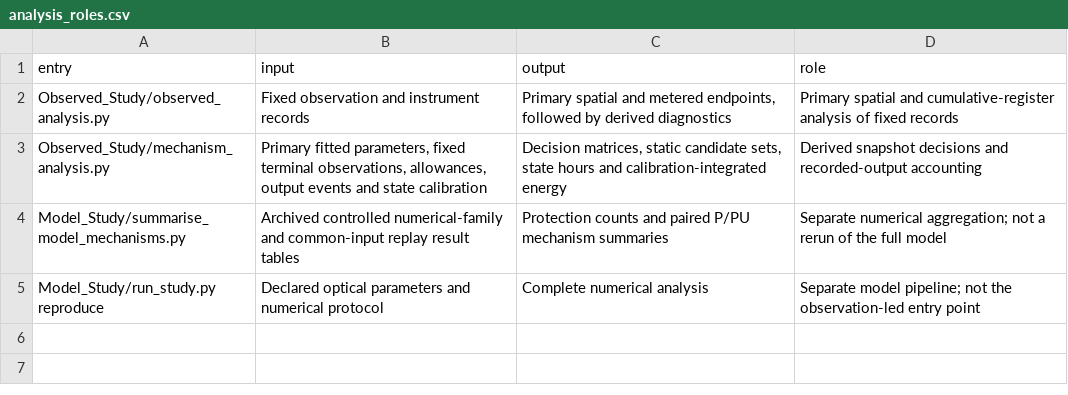
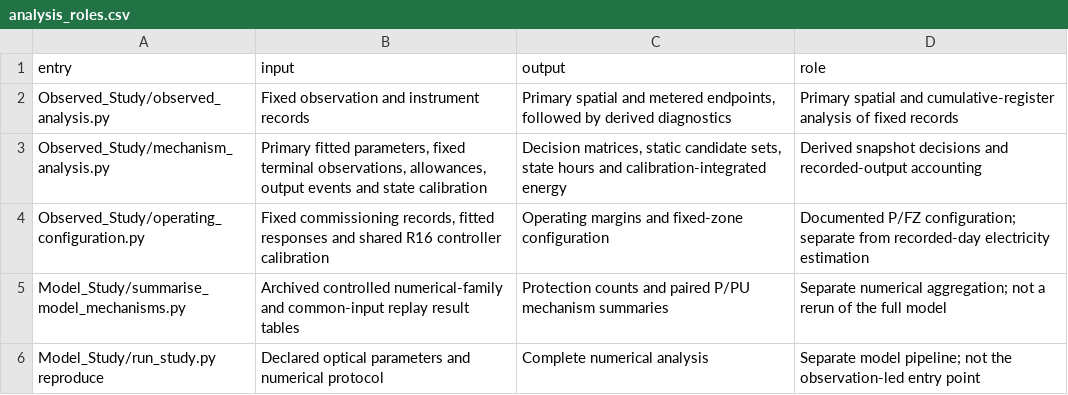
Before and after one commit to thats0n9/four-circuit-lighting-control, a CSV file: Repository/documentation/analysis_roles.csv, drawn as a sheet.

```diff
--- a/Repository/documentation/analysis_roles.csv
+++ b/Repository/documentation/analysis_roles.csv
@@ -3,2 +3,3 @@ Observed_Study/observed_analysis.py,Fixed observation and instrument records,"Pr
 Observed_Study/mechanism_analysis.py,"Primary fitted parameters, fixed terminal observations, allowances, output events and state calibration","Decision matrices, static candidate sets, state hours and calibration-integrated energy",Derived snapshot decisions and recorded-output accounting
+Observed_Study/operating_configuration.py,"Fixed commissioning records, fitted responses and shared R16 controller calibration",Operating margins and fixed-zone configuration,Documented P/FZ configuration; separate from recorded-day electricity estimation
 Model_Study/summarise_model_mechanisms.py,Archived controlled numerical-family and common-input replay result tables,Protection counts and paired P/PU mechanism summaries,Separate numerical aggregation; not a rerun of the full model
```
Also changed, not shown: Repository/Observed_Study/results/execution_contrast_decomposition.csv, Repository/Observed_Study/results/execution_daily.csv, 27 other files.
